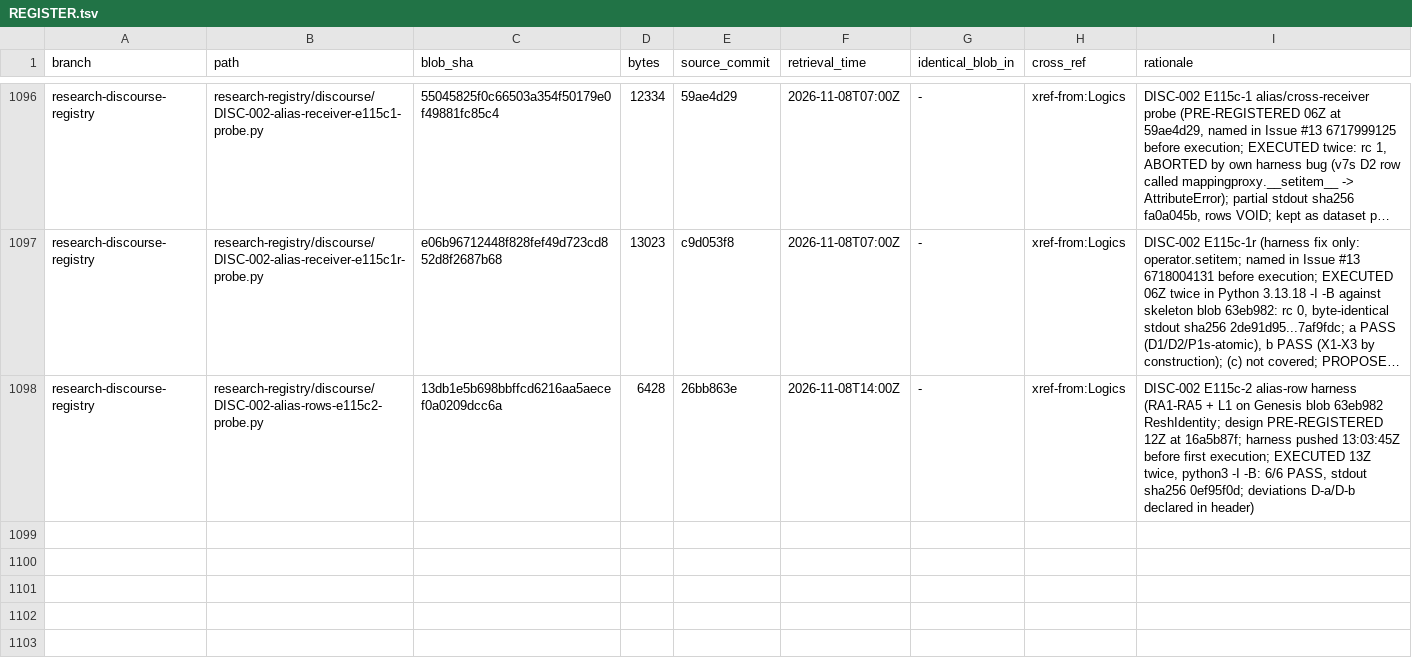
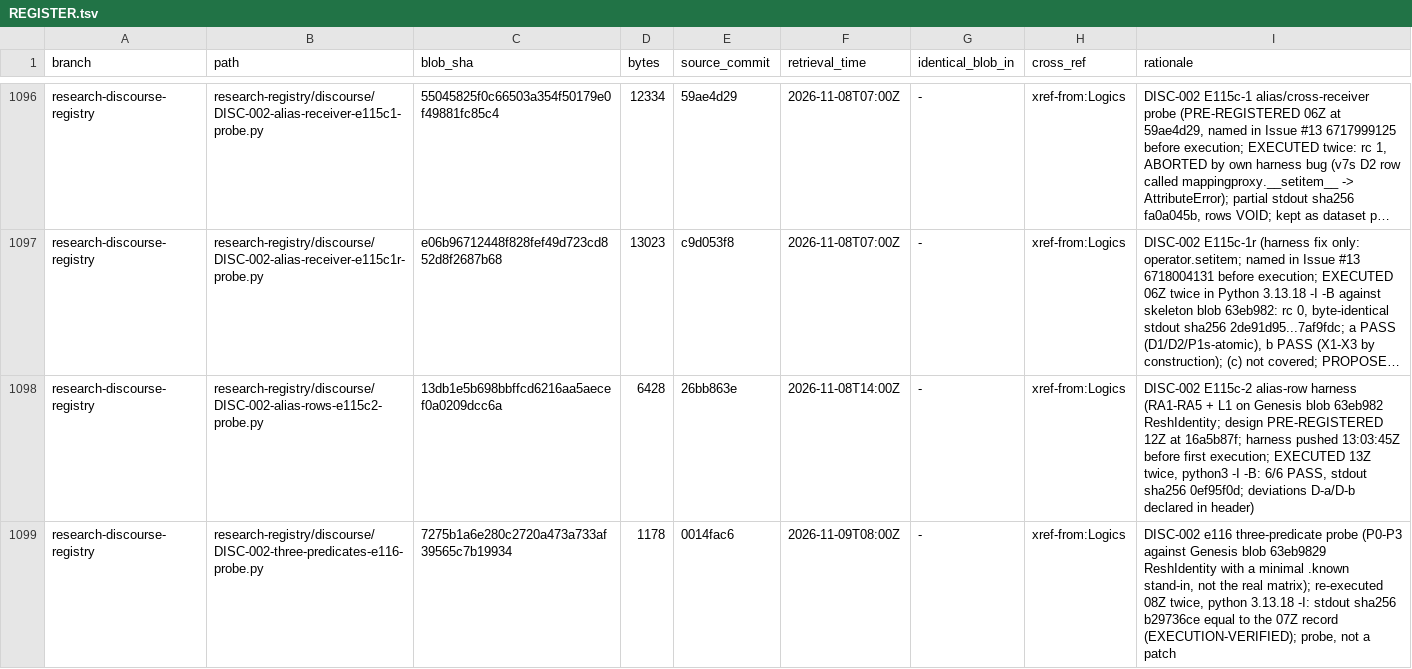
Before and after one commit to AGI144348Outlook/Echo_Green_Future, a TSV file: L2-library/Algorithms/REGISTER.tsv, drawn as a sheet; only a part is shown, gaps mark what is left out; long unchanged cells end in …; the diff names each change by its address in the sheet, - before the commit and + after, or states it on an @@ line.

```diff
--- a/L2-library/Algorithms/REGISTER.tsv
+++ b/L2-library/Algorithms/REGISTER.tsv
+row 1099: research-discourse-registry | research-registry/discourse/DISC-002-three-predicates-e116-probe.py | 7275b1a6e280c2720a473a733af39565c7b19934 | 1178 | 0014fac6 | 2026-11-09T08:00Z | - | xref-from:Logics | DISC-002 e116 three-predicate probe (P0-P3 against Genesis blob 63eb9829 ReshIdentity with a minimal .known stand-in, not the real matrix); re-executed 08Z twice, python 3.13.18 -I: stdout sha256 b29736ce equal to the 07Z record (EXECUTION-VERIFIED); probe, not a patch
```
Also changed, not shown: L2-library/Logics/REGISTER.tsv, L2-library/Registries/REGISTER.tsv, 2 other files.
